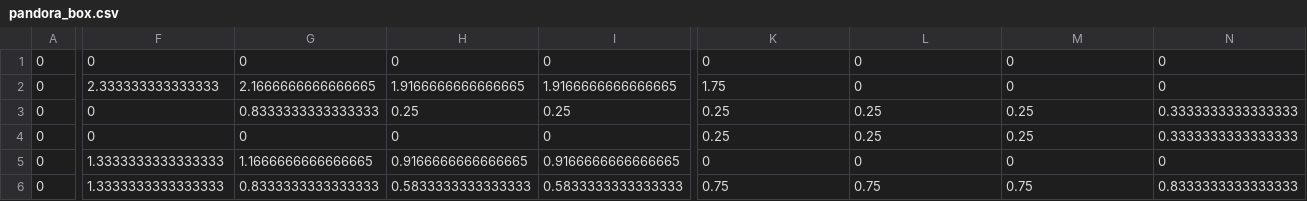
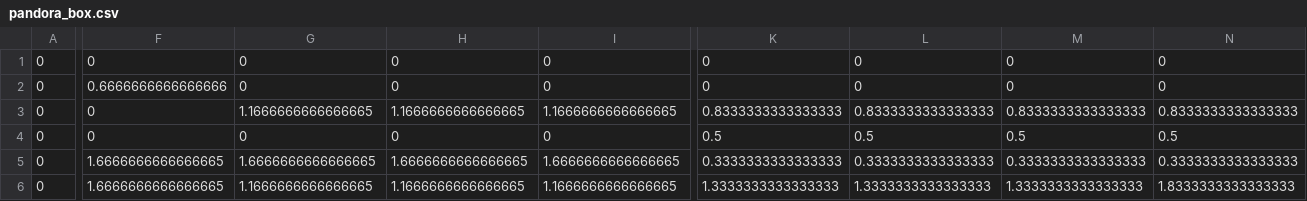
Before and after one commit to mocatfrio/thesis-code, a CSV file: src-rsl/pandora_box.csv, drawn as a sheet; only a part is shown, gaps mark what is left out; the diff covers the shown part only; the diff names each change by its address in the sheet, - before the commit and + after, or states it on an @@ line.

```diff
--- a/src-rsl/pandora_box.csv
+++ b/src-rsl/pandora_box.csv
-F2: 2.333333333333333
+F2: 0.6666666666666666
-G2: 2.1666666666666665
+G2: 0
-H2: 1.9166666666666665
+H2: 0
-I2: 1.9166666666666665
+I2: 0
-K2: 1.75
+K2: 0
-G3: 0.8333333333333333
+G3: 1.1666666666666665
-H3: 0.25
+H3: 1.1666666666666665
-I3: 0.25
+I3: 1.1666666666666665
-K3: 0.25
+K3: 0.8333333333333333
-L3: 0.25
+L3: 0.8333333333333333
-M3: 0.25
+M3: 0.8333333333333333
-N3: 0.3333333333333333
+N3: 0.8333333333333333
-K4: 0.25
+K4: 0.5
-L4: 0.25
+L4: 0.5
-M4: 0.25
+M4: 0.5
-N4: 0.3333333333333333
+N4: 0.5
-F5:F6: 1.3333333333333333
+F5:F6: 1.6666666666666665
-G5: 1.1666666666666665
+G5: 1.6666666666666665
-H5: 0.9166666666666665
+H5: 1.6666666666666665
-I5: 0.9166666666666665
+I5: 1.6666666666666665
-K5: 0
+K5: 0.3333333333333333
-L5: 0
+L5: 0.3333333333333333
-M5: 0
+M5: 0.3333333333333333
-N5: 0
+N5: 0.3333333333333333
-G6: 0.8333333333333333
+G6: 1.1666666666666665
-H6: 0.5833333333333333
+H6: 1.1666666666666665
-I6: 0.5833333333333333
+I6: 1.1666666666666665
-K6: 0.75
+K6: 1.3333333333333333
-L6: 0.75
+L6: 1.3333333333333333
-M6: 0.75
+M6: 1.3333333333333333
-N6: 0.8333333333333333
+N6: 1.8333333333333333
```
Also changed, not shown: 8 edited cells elsewhere in this file, 3 other files.
